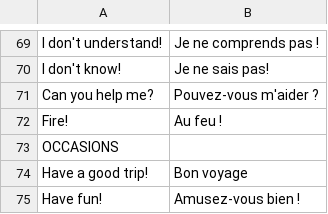
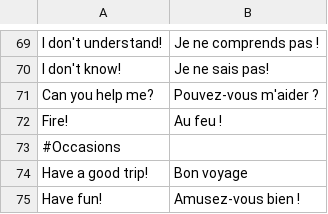
Before and after one commit to Grvs44/france-holiday, a CSV file: public/phrases.csv, drawn as a sheet; only a part is shown, gaps mark what is left out; the diff covers the shown part only.

```diff
--- a/public/phrases.csv
+++ b/public/phrases.csv
@@ -72,3 +72,3 @@ Can you help me?,Pouvez-vous m'aider ?
 Fire!,Au feu !
-OCCASIONS,
+#Occasions,
 Have a good trip!,Bon voyage
```
Also changed, not shown: 7 edited cells elsewhere in this file, 2 other files.
